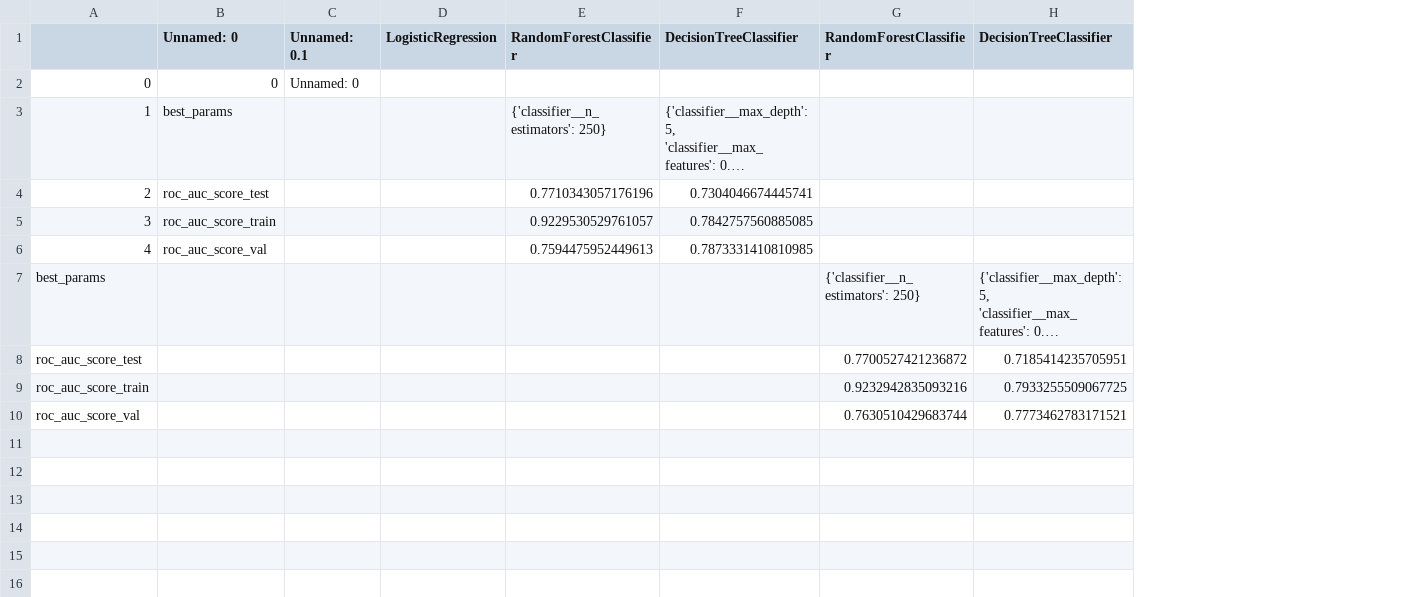
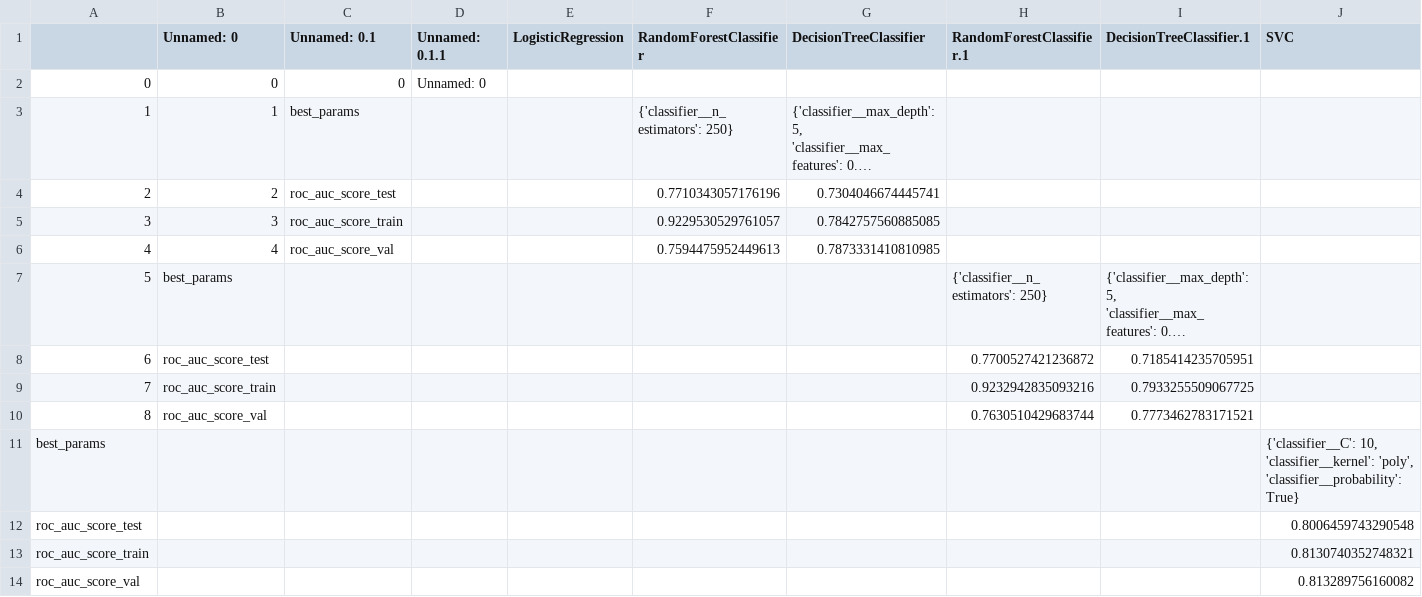
Before and after one commit to czubert/ML_project, a CSV file: downloads/scores.csv, drawn as a sheet; long unchanged cells end in …; addresses are those after the commit; the diff names each change by its address in the sheet, - before the commit and + after, or states it on an @@ line.

```diff
--- a/downloads/scores.csv
+++ b/downloads/scores.csv
+column C (Unnamed: 0.1), rows 2-6: 0 | best_params | roc_auc_score_test | roc_auc_score_train | roc_auc_score_val
+column J (SVC), empty
-D1: Unnamed: 0.1
+D1: Unnamed: 0.1.1
-H1: RandomForestClassifier
+H1: RandomForestClassifier.1
-I1: DecisionTreeClassifier
+I1: DecisionTreeClassifier.1
-B3 (Unnamed: 0): best_params
+B3 (Unnamed: 0): 1
-B4 (Unnamed: 0): roc_auc_score_test
+B4 (Unnamed: 0): 2
-B5 (Unnamed: 0): roc_auc_score_train
+B5 (Unnamed: 0): 3
-B6 (Unnamed: 0): roc_auc_score_val
+B6 (Unnamed: 0): 4
@@ column A renumbered between rows 7 and 10 @@
-B7 (Unnamed: 0): (empty)
+B7 (Unnamed: 0): best_params
-B8 (Unnamed: 0): (empty)
+B8 (Unnamed: 0): roc_auc_score_test
-B9 (Unnamed: 0): (empty)
+B9 (Unnamed: 0): roc_auc_score_train
-B10 (Unnamed: 0): (empty)
+B10 (Unnamed: 0): roc_auc_score_val
+row 11: best_params |  |  |  |  |  |  |  |  | {'classifier__C': 10, 'classifier__kernel': 'poly', 'classifier__probability': True}
+row 12: roc_auc_score_test |  |  |  |  |  |  |  |  | 0.8006459743290548
+row 13: roc_auc_score_train |  |  |  |  |  |  |  |  | 0.8130740352748321
+row 14: roc_auc_score_val |  |  |  |  |  |  |  |  | 0.813289756160082
```
Also changed, not shown: 5 other files.
